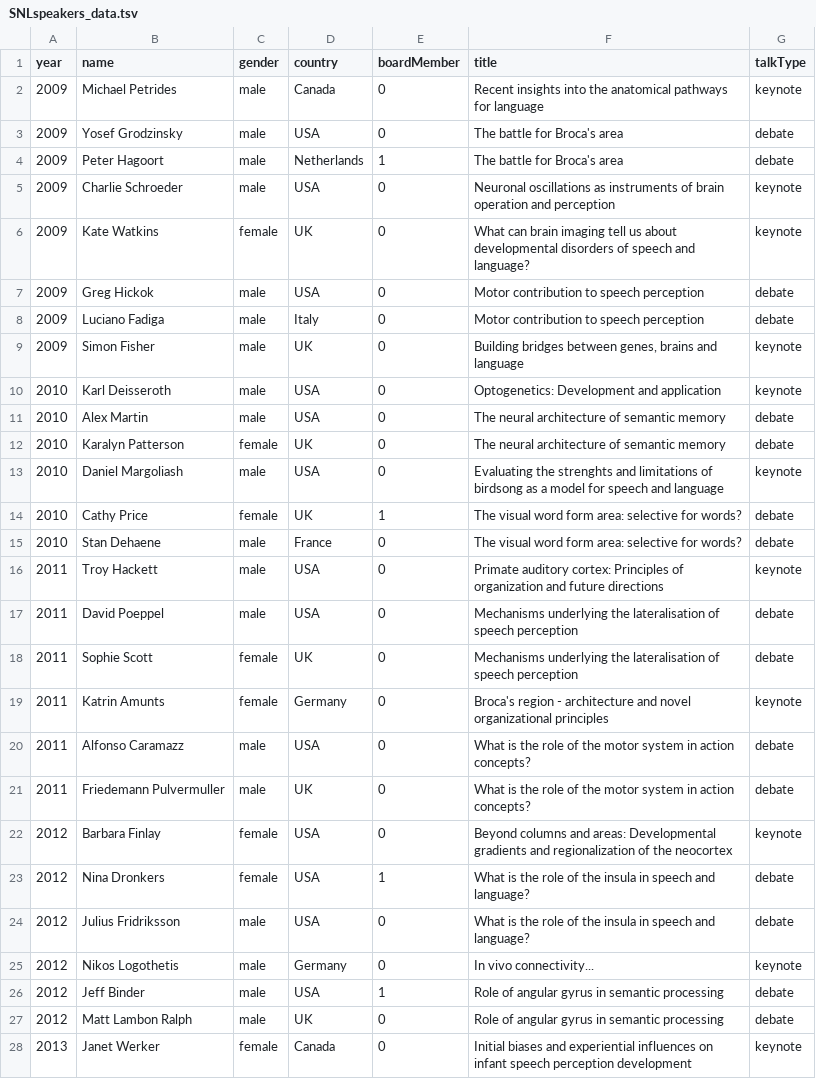
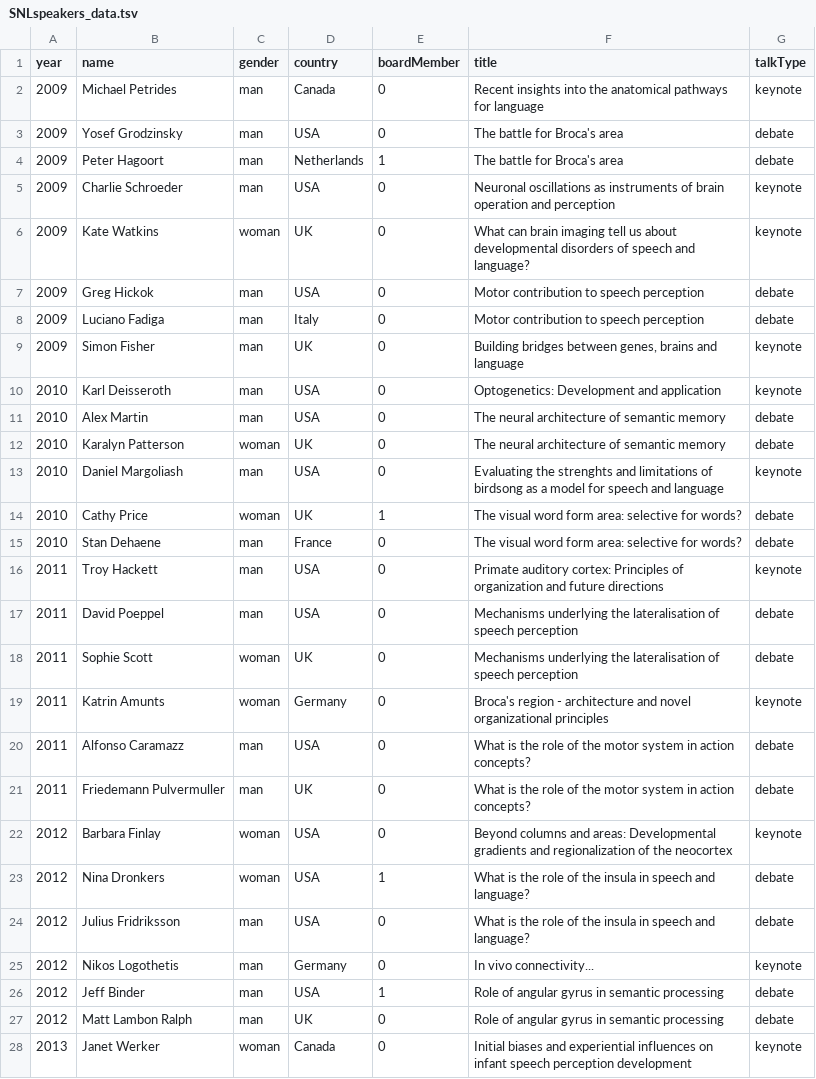
Before and after one commit to jpeelle/SNLspeakers, a TSV file: SNLspeakers_data.tsv, drawn as a sheet; only a part is shown; the diff covers the shown part only.

```diff
--- a/SNLspeakers_data.tsv
+++ b/SNLspeakers_data.tsv
@@ -1,28 +1,28 @@
 year	name	gender	country	boardMember	title	talkType
-2009	Michael Petrides	male	Canada	0	Recent insights into the anatomical pathways for language	keynote
-2009	Yosef Grodzinsky	male	USA	0	The battle for Broca's area	debate
-2009	Peter Hagoort	male	Netherlands	1	The battle for Broca's area	debate
-2009	Charlie Schroeder	male	USA	0	Neuronal oscillations as instruments of brain operation and perception	keynote
-2009	Kate Watkins	female	UK	0	What can brain imaging tell us about developmental disorders of speech and language?	keynote
-2009	Greg Hickok	male	USA	0	Motor contribution to speech perception	debate
-2009	Luciano Fadiga	male	Italy	0	Motor contribution to speech perception	debate
-2009	Simon Fisher	male	UK	0	Building bridges between genes, brains and language	keynote
-2010	Karl Deisseroth	male	USA	0	Optogenetics: Development and application	keynote
-2010	Alex Martin	male	USA	0	The neural architecture of semantic memory	debate
-2010	Karalyn Patterson	female	UK	0	The neural architecture of semantic memory	debate
-2010	Daniel Margoliash	male	USA	0	Evaluating the strenghts and limitations of birdsong as a model for speech and language	keynote
-2010	Cathy Price	female	UK	1	The visual word form area: selective for words?	debate
-2010	Stan Dehaene	male	France	0	The visual word form area: selective for words?	debate
-2011	Troy Hackett	male	USA	0	Primate auditory cortex: Principles of organization and future directions	keynote
-2011	David Poeppel	male	USA	0	Mechanisms underlying the lateralisation of speech perception	debate
-2011	Sophie Scott	female	UK	0	Mechanisms underlying the lateralisation of speech perception	debate
-2011	Katrin Amunts	female	Germany	0	Broca's region - architecture and novel organizational principles	keynote
-2011	Alfonso Caramazz	male	USA	0	What is the role of the motor system in action concepts?	debate
-2011	Friedemann Pulvermuller	male	UK	0	What is the role of the motor system in action concepts?	debate
-2012	Barbara Finlay	female	USA	0	Beyond columns and areas: Developmental gradients and regionalization of the neocortex	keynote
-2012	Nina Dronkers	female	USA	1	What is the role of the insula in speech and language?	debate
-2012	Julius Fridriksson	male	USA	0	What is the role of the insula in speech and language?	debate
-2012	Nikos Logothetis	male	Germany	0	In vivo connectivity...	keynote
-2012	Jeff Binder	male	USA	1	Role of angular gyrus in semantic processing	debate
-2012	Matt Lambon Ralph	male	UK	0	Role of angular gyrus in semantic processing	debate
-2013	Janet Werker	female	Canada	0	Initial biases and experiential influences on infant speech perception development	keynote
+2009	Michael Petrides	man	Canada	0	Recent insights into the anatomical pathways for language	keynote
+2009	Yosef Grodzinsky	man	USA	0	The battle for Broca's area	debate
+2009	Peter Hagoort	man	Netherlands	1	The battle for Broca's area	debate
+2009	Charlie Schroeder	man	USA	0	Neuronal oscillations as instruments of brain operation and perception	keynote
+2009	Kate Watkins	woman	UK	0	What can brain imaging tell us about developmental disorders of speech and language?	keynote
+2009	Greg Hickok	man	USA	0	Motor contribution to speech perception	debate
+2009	Luciano Fadiga	man	Italy	0	Motor contribution to speech perception	debate
+2009	Simon Fisher	man	UK	0	"Building bridges between genes, brains and language"	keynote
+2010	Karl Deisseroth	man	USA	0	Optogenetics: Development and application	keynote
+2010	Alex Martin	man	USA	0	The neural architecture of semantic memory	debate
+2010	Karalyn Patterson	woman	UK	0	The neural architecture of semantic memory	debate
+2010	Daniel Margoliash	man	USA	0	Evaluating the strenghts and limitations of birdsong as a model for speech and language	keynote
+2010	Cathy Price	woman	UK	1	The visual word form area: selective for words?	debate
+2010	Stan Dehaene	man	France	0	The visual word form area: selective for words?	debate
+2011	Troy Hackett	man	USA	0	Primate auditory cortex: Principles of organization and future directions	keynote
+2011	David Poeppel	man	USA	0	Mechanisms underlying the lateralisation of speech perception	debate
+2011	Sophie Scott	woman	UK	0	Mechanisms underlying the lateralisation of speech perception	debate
+2011	Katrin Amunts	woman	Germany	0	Broca's region - architecture and novel organizational principles	keynote
+2011	Alfonso Caramazz	man	USA	0	What is the role of the motor system in action concepts?	debate
+2011	Friedemann Pulvermuller	man	UK	0	What is the role of the motor system in action concepts?	debate
+2012	Barbara Finlay	woman	USA	0	Beyond columns and areas: Developmental gradients and regionalization of the neocortex	keynote
+2012	Nina Dronkers	woman	USA	1	What is the role of the insula in speech and language?	debate
+2012	Julius Fridriksson	man	USA	0	What is the role of the insula in speech and language?	debate
+2012	Nikos Logothetis	man	Germany	0	In vivo connectivity...	keynote
+2012	Jeff Binder	man	USA	1	Role of angular gyrus in semantic processing	debate
+2012	Matt Lambon Ralph	man	UK	0	Role of angular gyrus in semantic processing	debate
+2013	Janet Werker	woman	Canada	0	Initial biases and experiential influences on infant speech perception development	keynote
```
Also changed, not shown: 20 edited cells elsewhere in this file, author_data.tsv.
